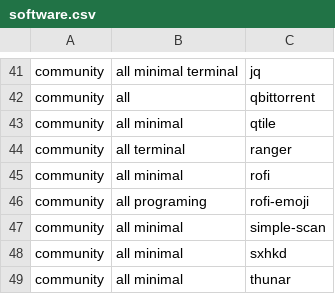
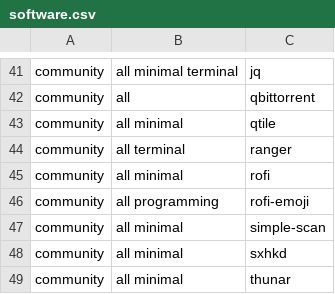
Before and after one commit to AlbertoVf/arco-install, a CSV file: software/software.csv, drawn as a sheet; only a part is shown, gaps mark what is left out; the diff covers the shown part only.

```diff
--- a/software/software.csv
+++ b/software/software.csv
@@ -45,3 +45,3 @@ community   ;all terminal            ;ranger
 community   ;all minimal             ;rofi                                                                                 ;
-community   ;all programing          ;rofi-emoji                                                                           ;
+community   ;all programming          ;rofi-emoji                                                                           ;
 community   ;all minimal             ;simple-scan                                                                          ;
```
Also changed, not shown: 24 edited cells elsewhere in this file, 3 other files.
